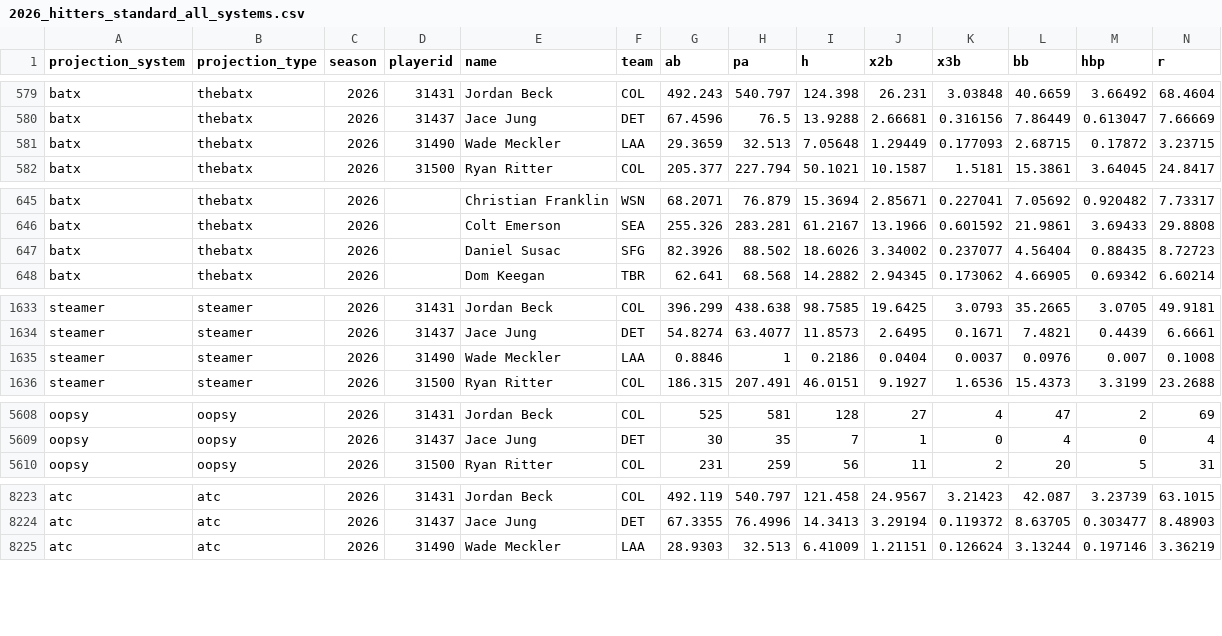
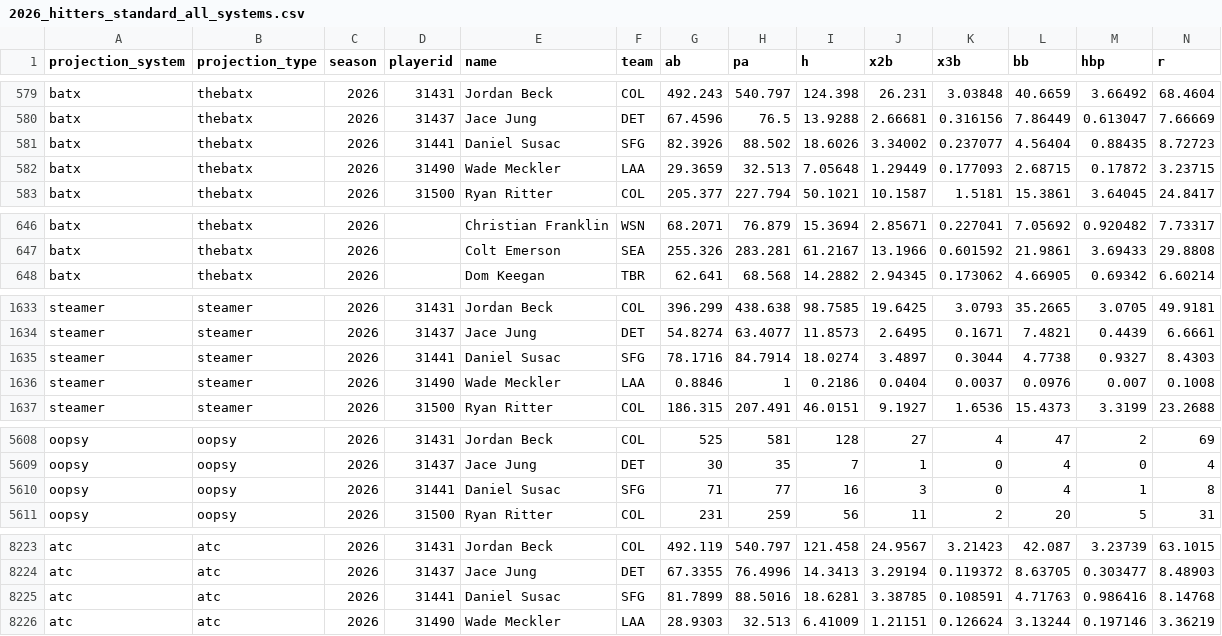
Before and after one commit to collinmyshot/fantasy-baseball-projection-updater-pipeline, a CSV file: data/processed/2026_hitters_standard_all_systems.csv, drawn as a sheet; only a part is shown, gaps mark what is left out; removed rows and columns are numbered as before the commit, all else as after; rows hold the shown columns only; the diff covers the shown part only; the diff names each change by its address in the sheet, - before the commit and + after, or states it on an @@ line.

```diff
--- a/data/processed/2026_hitters_standard_all_systems.csv
+++ b/data/processed/2026_hitters_standard_all_systems.csv
+row 581: batx | thebatx | 2026 | 31441 | Daniel Susac | SFG | 82.3926 | 88.502 | 18.6026 | 3.34002 | 0.237077 | 4.56404 | 0.88435 | 8.72723
-row 647: batx | thebatx | 2026 |  | Daniel Susac | SFG | 82.3926 | 88.502 | 18.6026 | 3.34002 | 0.237077 | 4.56404 | 0.88435 | 8.72723
+row 1635: steamer | steamer | 2026 | 31441 | Daniel Susac | SFG | 78.1716 | 84.7914 | 18.0274 | 3.4897 | 0.3044 | 4.7738 | 0.9327 | 8.4303
+row 5610: oopsy | oopsy | 2026 | 31441 | Daniel Susac | SFG | 71 | 77 | 16 | 3 | 0 | 4 | 1 | 8
+row 8225: atc | atc | 2026 | 31441 | Daniel Susac | SFG | 81.7899 | 88.5016 | 18.6281 | 3.38785 | 0.108591 | 4.71763 | 0.986416 | 8.14768
```
Also changed, not shown: 3 removed rows and 29 edited cells elsewhere in this file, data/processed/2026_adp_projection_unmatched.csv, data/processed/2026_adp_unmatched.csv, 25 other files.
